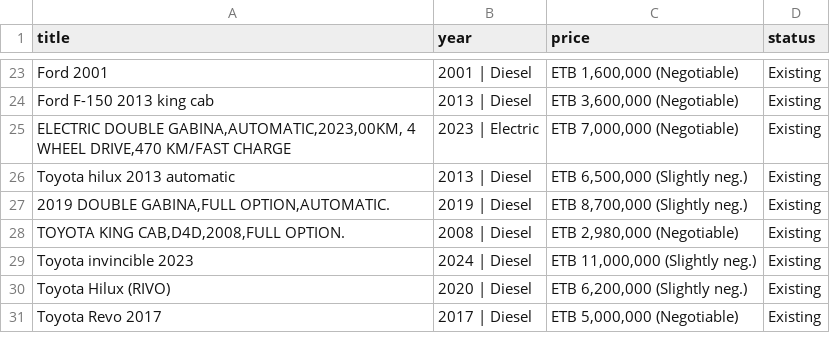
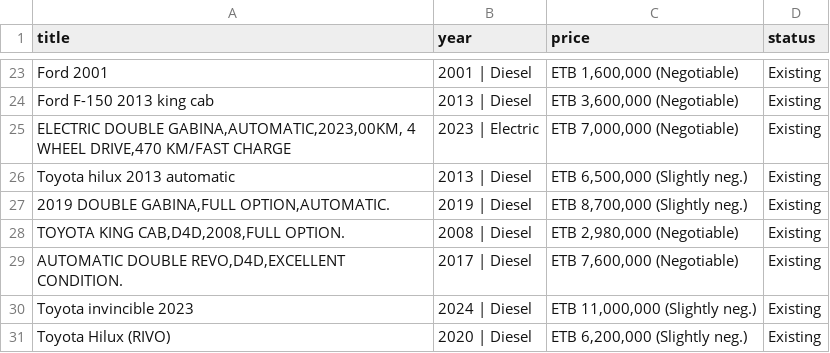
Before and after one commit to rexxgit/web-scraping, a CSV file: web-scraping/ecommerce/car_listings.csv, drawn as a sheet; only a part is shown, gaps mark what is left out; the shorter side is filled out with more unchanged rows.

```diff
--- a/web-scraping/ecommerce/car_listings.csv
+++ b/web-scraping/ecommerce/car_listings.csv
@@ -28,2 +28,3 @@ Toyota hilux 2013 automatic,2013 | Diesel,"ETB 6,500,000 (Slightly neg.)",Existi
 "TOYOTA KING CAB,D4D,2008,FULL OPTION.",2008 | Diesel,"ETB 2,980,000 (Negotiable)",Existing
+"AUTOMATIC DOUBLE REVO,D4D,EXCELLENT CONDITION.",2017 | Diesel,"ETB 7,600,000 (Negotiable)",Existing
 Toyota invincible 2023,2024 | Diesel,"ETB 11,000,000 (Slightly neg.)",Existing
```
